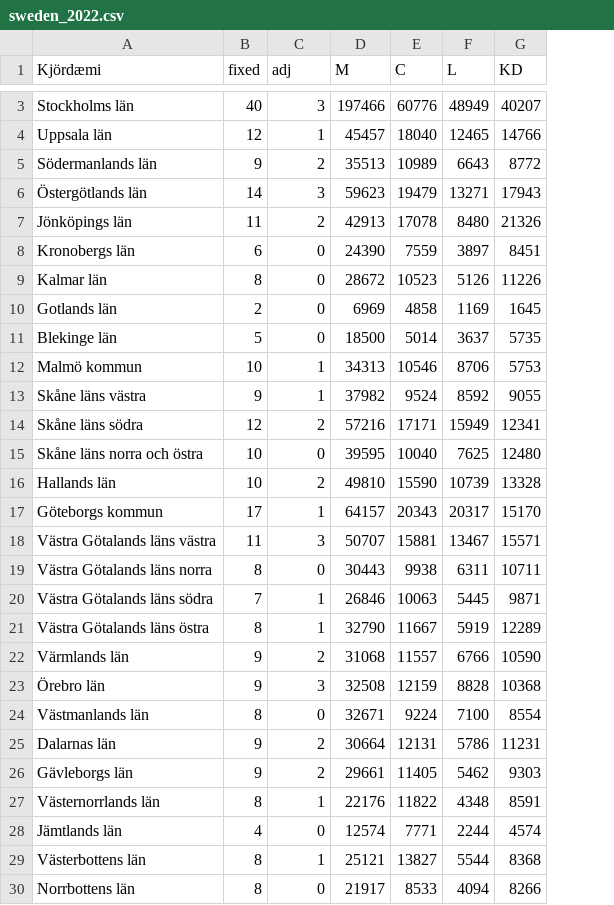
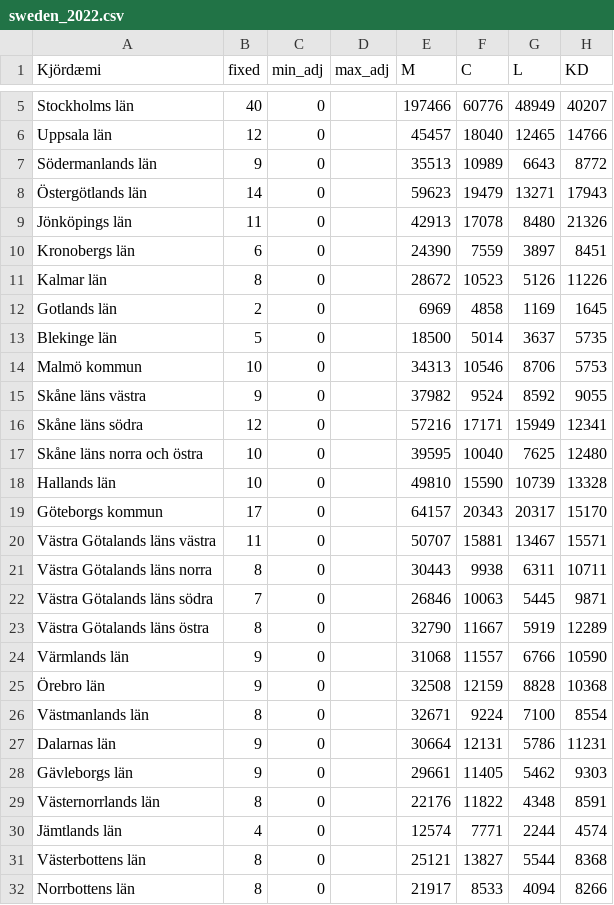
Before and after one commit to jonasson2/voting, a CSV file: data/sweden_2022.csv, drawn as a sheet; only a part is shown, gaps mark what is left out; addresses are those after the commit; the diff covers the shown part only; the diff names each change by its address in the sheet, - before the commit and + after, or states it on an @@ line.

Commit message:
Complete vote-table and frontend cleanup

```diff
--- a/data/sweden_2022.csv
+++ b/data/sweden_2022.csv
+column D (max_adj), empty
-C1: adj
+C1: min_adj
-C5 (min_adj): 3
+C5 (min_adj): 0
-C6 (min_adj): 1
+C6 (min_adj): 0
-C7 (min_adj): 2
+C7 (min_adj): 0
-C8 (min_adj): 3
+C8 (min_adj): 0
-C9 (min_adj): 2
+C9 (min_adj): 0
-C14:C15 (min_adj): 1
+C14:C15 (min_adj): 0
-C16 (min_adj): 2
+C16 (min_adj): 0
-C18 (min_adj): 2
+C18 (min_adj): 0
-C19 (min_adj): 1
+C19 (min_adj): 0
-C20 (min_adj): 3
+C20 (min_adj): 0
-C22:C23 (min_adj): 1
+C22:C23 (min_adj): 0
-C24 (min_adj): 2
+C24 (min_adj): 0
-C25 (min_adj): 3
+C25 (min_adj): 0
-C27:C28 (min_adj): 2
+C27:C28 (min_adj): 0
-C29 (min_adj): 1
+C29 (min_adj): 0
-C31 (min_adj): 1
+C31 (min_adj): 0
```
Also changed, not shown: 2 added rows and 1 edited cell elsewhere in this file, data/iceland_2013_hagstofan.csv, data/norway_2021.csv, 40 other files.
